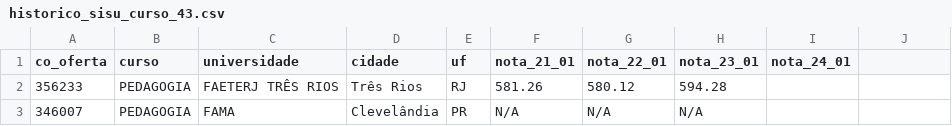
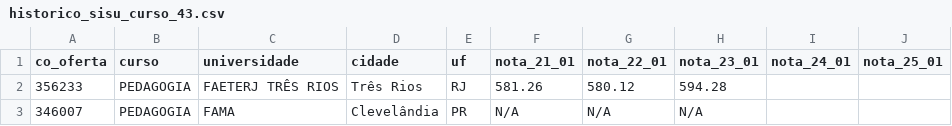
Before and after one commit to feliperivetti/scraper-sisu, a CSV file: data/history/historico_sisu_curso_43.csv, drawn as a sheet; only a part is shown; the diff names each change by its address in the sheet, - before the commit and + after, or states it on an @@ line.

```diff
--- a/data/history/historico_sisu_curso_43.csv
+++ b/data/history/historico_sisu_curso_43.csv
-J1: (empty)
+J1: nota_25_01
```
Also changed, not shown: data/history/historico_sisu_curso_1.csv, data/history/historico_sisu_curso_10.csv, 14 other files.
